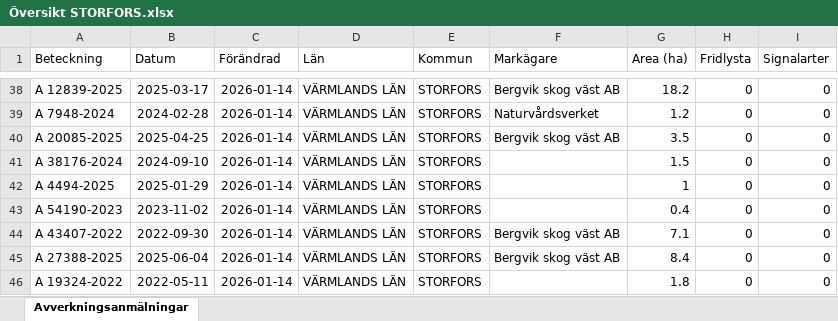
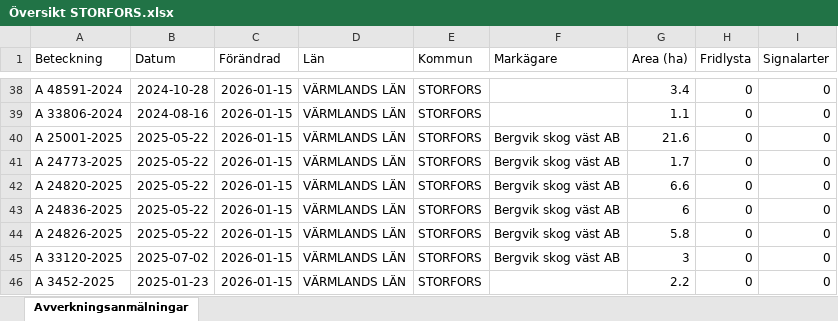
Before and after one commit to klasma/Logging_1760, an Excel workbook: Översikt STORFORS.xlsx, sheet Avverkningsanmälningar, drawn as a sheet; only a part is shown, gaps mark what is left out; values as stored, in another font and other column widths than the file's, no borders; the diff covers the shown part only; the diff names each change by its address in the sheet, - before the commit and + after, or states it on an @@ line.

```diff
--- a/Översikt STORFORS.xlsx (sheet Avverkningsanmälningar)
+++ b/Översikt STORFORS.xlsx (sheet Avverkningsanmälningar)
-A38 (Beteckning): A 12839-2025
+A38 (Beteckning): A 48591-2024
-B38 (Datum): 2025-03-17
+B38 (Datum): 2024-10-28
-C38:C46 (Förändrad): 2026-01-14
+C38:C46 (Förändrad): 2026-01-15
-F38 (Markägare): Bergvik skog väst AB
+F38 (Markägare): (empty)
-G38 (Area (ha)): 18.2
+G38 (Area (ha)): 3.4
-A39 (Beteckning): A 7948-2024
+A39 (Beteckning): A 33806-2024
-B39 (Datum): 2024-02-28
+B39 (Datum): 2024-08-16
-F39 (Markägare): Naturvårdsverket
+F39 (Markägare): (empty)
-G39 (Area (ha)): 1.2
+G39 (Area (ha)): 1.1
-A40 (Beteckning): A 20085-2025
+A40 (Beteckning): A 25001-2025
-B40 (Datum): 2025-04-25
+B40 (Datum): 2025-05-22
-G40 (Area (ha)): 3.5
+G40 (Area (ha)): 21.6
-A41 (Beteckning): A 38176-2024
+A41 (Beteckning): A 24773-2025
-B41 (Datum): 2024-09-10
+B41 (Datum): 2025-05-22
-F41:F43 (Markägare): (empty)
+F41:F43 (Markägare): Bergvik skog väst AB
-G41 (Area (ha)): 1.5
+G41 (Area (ha)): 1.7
-A42 (Beteckning): A 4494-2025
+A42 (Beteckning): A 24820-2025
-B42 (Datum): 2025-01-29
+B42 (Datum): 2025-05-22
-G42 (Area (ha)): 1
+G42 (Area (ha)): 6.6
-A43 (Beteckning): A 54190-2023
+A43 (Beteckning): A 24836-2025
-B43 (Datum): 2023-11-02
+B43 (Datum): 2025-05-22
-G43 (Area (ha)): 0.4
+G43 (Area (ha)): 6
-A44 (Beteckning): A 43407-2022
+A44 (Beteckning): A 24826-2025
-B44 (Datum): 2022-09-30
+B44 (Datum): 2025-05-22
-G44 (Area (ha)): 7.1
+G44 (Area (ha)): 5.8
-A45 (Beteckning): A 27388-2025
+A45 (Beteckning): A 33120-2025
-B45 (Datum): 2025-06-04
+B45 (Datum): 2025-07-02
-G45 (Area (ha)): 8.4
+G45 (Area (ha)): 3
-A46 (Beteckning): A 19324-2022
+A46 (Beteckning): A 3452-2025
-B46 (Datum): 2022-05-11
+B46 (Datum): 2025-01-23
-G46 (Area (ha)): 1.8
+G46 (Area (ha)): 2.2
```
Also changed, not shown: 787 edited cells elsewhere in this sheet, artfynd/A 16786-2025 artfynd.xlsx, artfynd/A 21073-2021 artfynd.xlsx, 35 other files.
